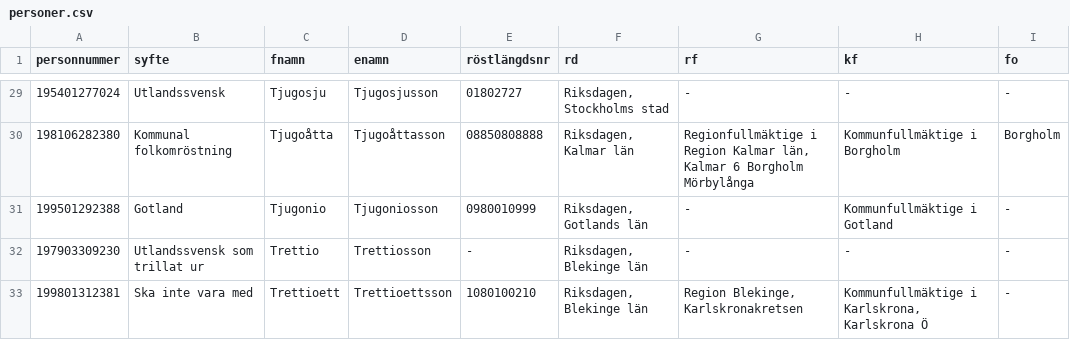
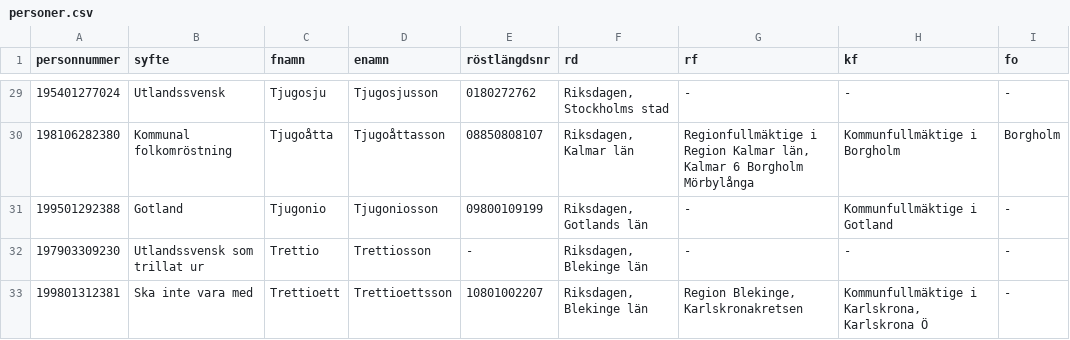
Before and after one commit to alltihopa/prototypiskt, a CSV file: personer.csv, drawn as a sheet; only a part is shown, gaps mark what is left out; the diff covers the shown part only; the diff names each change by its address in the sheet, - before the commit and + after, or states it on an @@ line.

```diff
--- a/personer.csv
+++ b/personer.csv
-E29 (röstlängdsnr): 01802727
+E29 (röstlängdsnr): 0180272762
-E30 (röstlängdsnr): 08850808888
+E30 (röstlängdsnr): 08850808107
-E31 (röstlängdsnr): 0980010999
+E31 (röstlängdsnr): 09800109199
-E33 (röstlängdsnr): 1080100210
+E33 (röstlängdsnr): 10801002207
```
Also changed, not shown: 27 edited cells elsewhere in this file, 3 other files.
